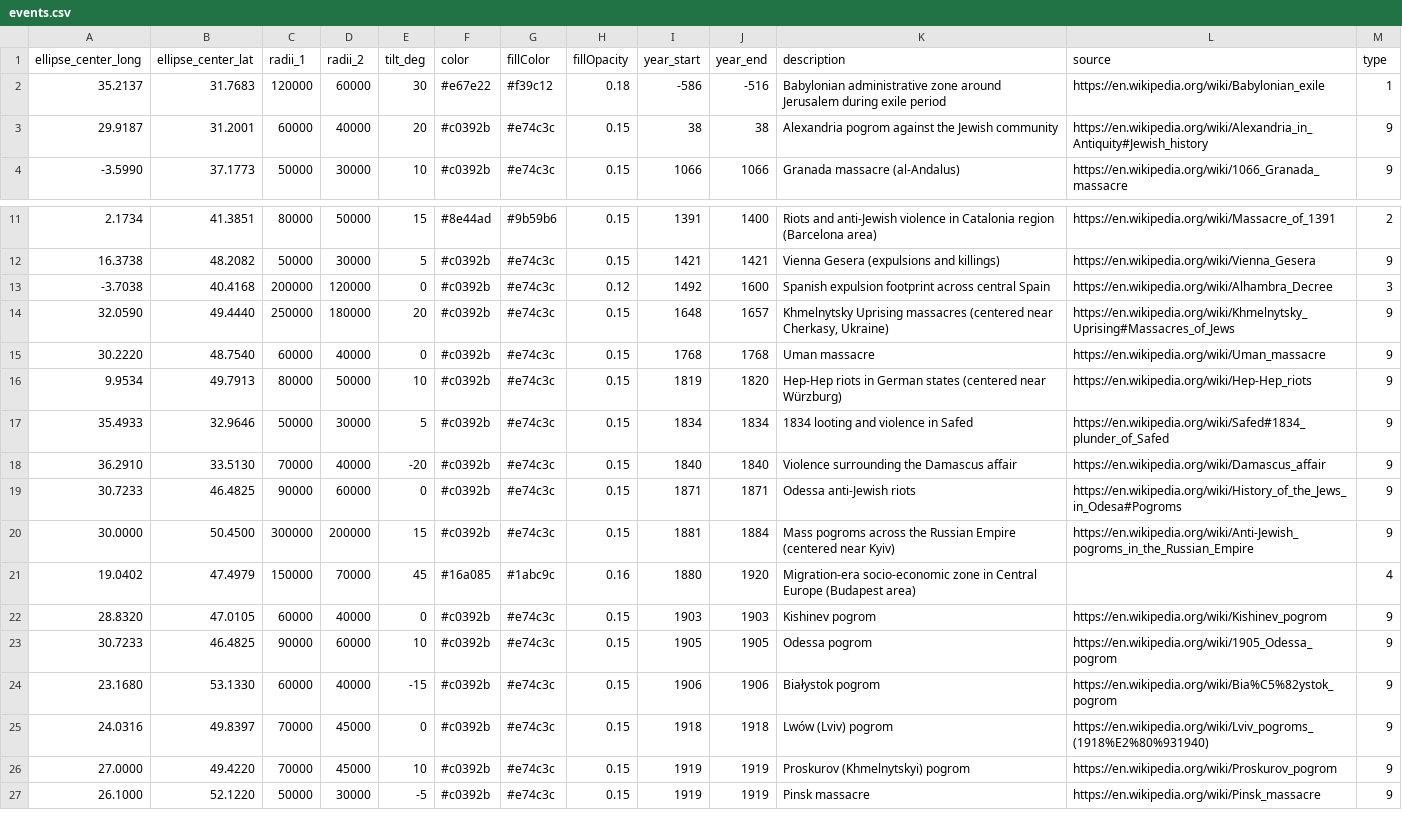
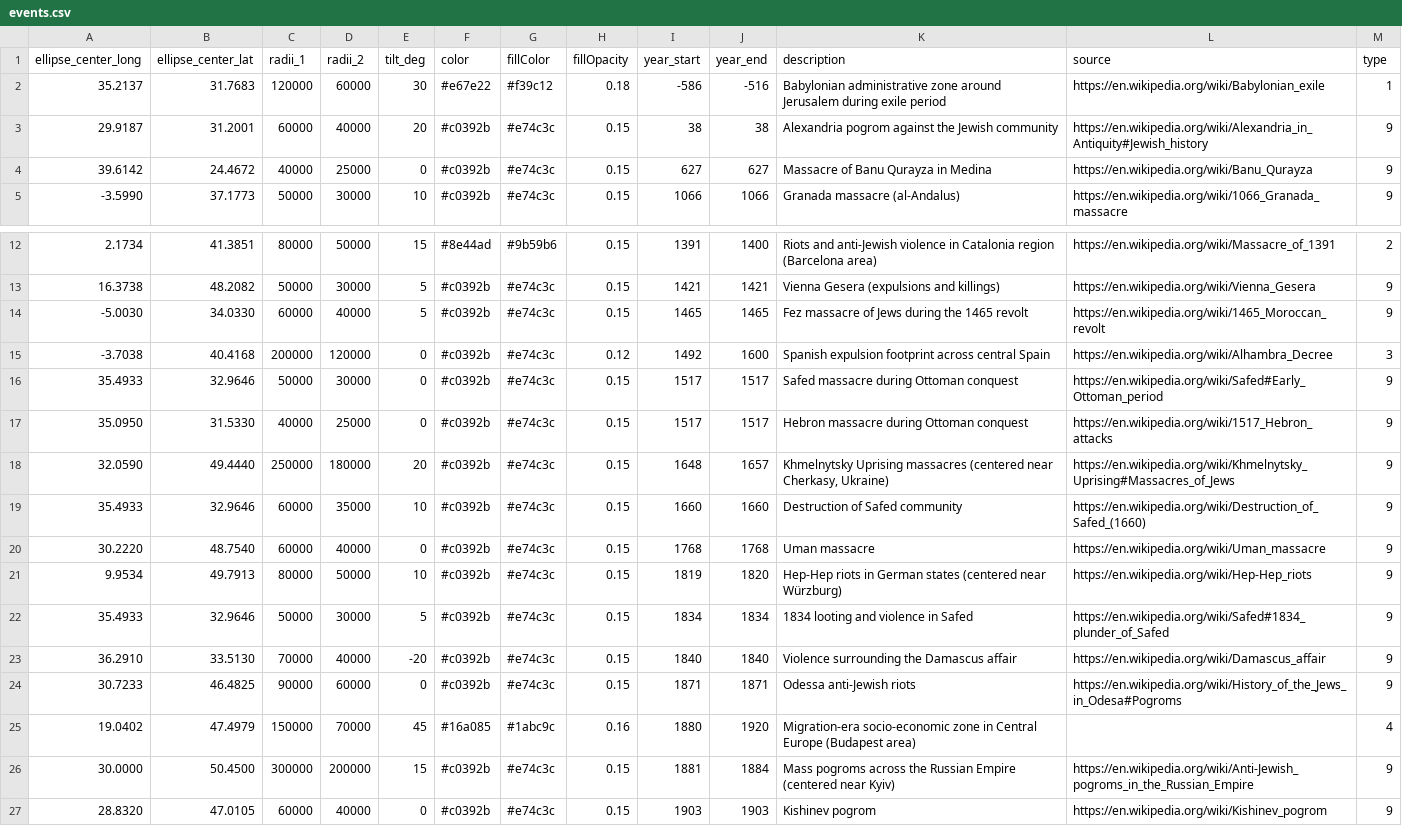
Before and after one commit to softwine-ltd/kehillot-through-time, a CSV file: events.csv, drawn as a sheet; only a part is shown, gaps mark what is left out; the shorter side is filled out with more unchanged rows.

Commit message:
Added some events in Muslim areas

```diff
--- a/events.csv
+++ b/events.csv
@@ -3,2 +3,3 @@ ellipse_center_long,ellipse_center_lat,radii_1,radii_2,tilt_deg,color,fillColor,
 29.9187,31.2001,60000,40000,20,#c0392b,#e74c3c,0.15,38,38,"Alexandria pogrom against the Jewish community","https://en.wikipedia.org/wiki/Alexandria_in_Antiquity#Jewish_history",9
+39.6142,24.4672,40000,25000,0,#c0392b,#e74c3c,0.15,627,627,"Massacre of Banu Qurayza in Medina","https://en.wikipedia.org/wiki/Banu_Qurayza",9
 -3.5990,37.1773,50000,30000,10,#c0392b,#e74c3c,0.15,1066,1066,"Granada massacre (al-Andalus)","https://en.wikipedia.org/wiki/1066_Granada_massacre",9
@@ -12,4 +13,8 @@ ellipse_center_long,ellipse_center_lat,radii_1,radii_2,tilt_deg,color,fillColor,
 16.3738,48.2082,50000,30000,5,#c0392b,#e74c3c,0.15,1421,1421,"Vienna Gesera (expulsions and killings)","https://en.wikipedia.org/wiki/Vienna_Gesera",9
+-5.0030,34.0330,60000,40000,5,#c0392b,#e74c3c,0.15,1465,1465,"Fez massacre of Jews during the 1465 revolt","https://en.wikipedia.org/wiki/1465_Moroccan_revolt",9
 -3.7038,40.4168,200000,120000,0,#c0392b,#e74c3c,0.12,1492,1600,"Spanish expulsion footprint across central Spain","https://en.wikipedia.org/wiki/Alhambra_Decree",3
+35.4933,32.9646,50000,30000,0,#c0392b,#e74c3c,0.15,1517,1517,"Safed massacre during Ottoman conquest","https://en.wikipedia.org/wiki/Safed#Early_Ottoman_period",9
+35.0950,31.5330,40000,25000,0,#c0392b,#e74c3c,0.15,1517,1517,"Hebron massacre during Ottoman conquest","https://en.wikipedia.org/wiki/1517_Hebron_attacks",9
 32.0590,49.4440,250000,180000,20,#c0392b,#e74c3c,0.15,1648,1657,"Khmelnytsky Uprising massacres (centered near Cherkasy, Ukraine)","https://en.wikipedia.org/wiki/Khmelnytsky_Uprising#Massacres_of_Jews",9
+35.4933,32.9646,60000,35000,10,#c0392b,#e74c3c,0.15,1660,1660,"Destruction of Safed community","https://en.wikipedia.org/wiki/Destruction_of_Safed_(1660)",9
 30.2220,48.7540,60000,40000,0,#c0392b,#e74c3c,0.15,1768,1768,"Uman massacre","https://en.wikipedia.org/wiki/Uman_massacre",9
@@ -19,4 +24,4 @@ ellipse_center_long,ellipse_center_lat,radii_1,radii_2,tilt_deg,color,fillColor,
 30.7233,46.4825,90000,60000,0,#c0392b,#e74c3c,0.15,1871,1871,"Odessa anti-Jewish riots","https://en.wikipedia.org/wiki/History_of_the_Jews_in_Odesa#Pogroms",9
+19.0402,47.4979,150000,70000,45,#16a085,#1abc9c,0.16,1880,1920,"Migration-era socio-economic zone in Central Europe (Budapest area)","",4
 30.0000,50.4500,300000,200000,15,#c0392b,#e74c3c,0.15,1881,1884,"Mass pogroms across the Russian Empire (centered near Kyiv)","https://en.wikipedia.org/wiki/Anti-Jewish_pogroms_in_the_Russian_Empire",9
-19.0402,47.4979,150000,70000,45,#16a085,#1abc9c,0.16,1880,1920,"Migration-era socio-economic zone in Central Europe (Budapest area)","",4
 28.8320,47.0105,60000,40000,0,#c0392b,#e74c3c,0.15,1903,1903,"Kishinev pogrom","https://en.wikipedia.org/wiki/Kishinev_pogrom",9
```
